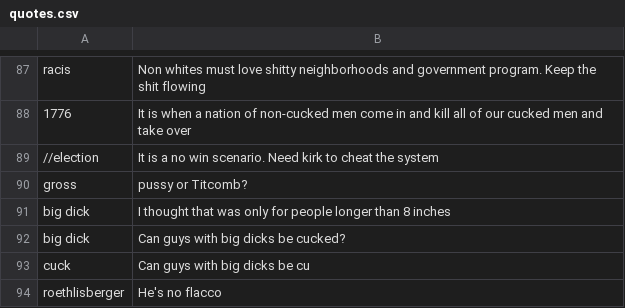
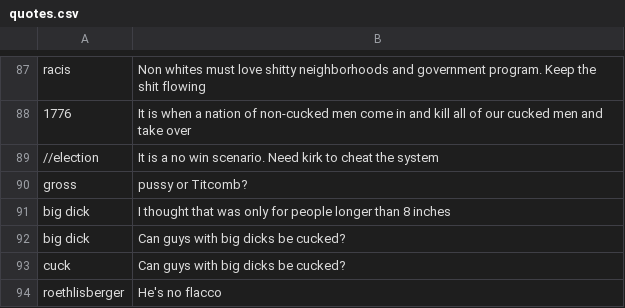
Before and after one commit to Botlas/Shawnbot, a CSV file: quotes.csv, drawn as a sheet; only a part is shown, gaps mark what is left out.

Commit message:
Update quotes.csv

```diff
--- a/quotes.csv
+++ b/quotes.csv
@@ -92,3 +92,3 @@ big dick,I thought that was only for people longer than 8 inches
 big dick,Can guys with big dicks be cucked?
-cuck,Can guys with big dicks be cu
+cuck,Can guys with big dicks be cucked?
 roethlisberger,He's no flacco
```
